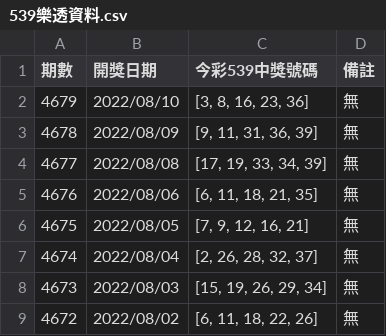
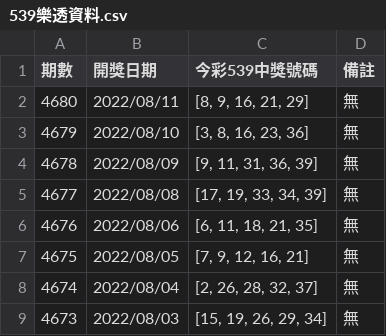
Before and after one commit to Xuan-7190/webcrawler_test, a CSV file: 539樂透資料.csv, drawn as a sheet; only a part is shown; the shorter side is filled out with more unchanged rows; the diff names each change by its address in the sheet, - before the commit and + after, or states it on an @@ line.

Commit message:
search data dont rev

```diff
--- a/539樂透資料.csv
+++ b/539樂透資料.csv
+row 2: 4680 | 2022/08/11 | [8, 9, 16, 21, 29] | 無
```
Also changed, not shown: 2 other files.
